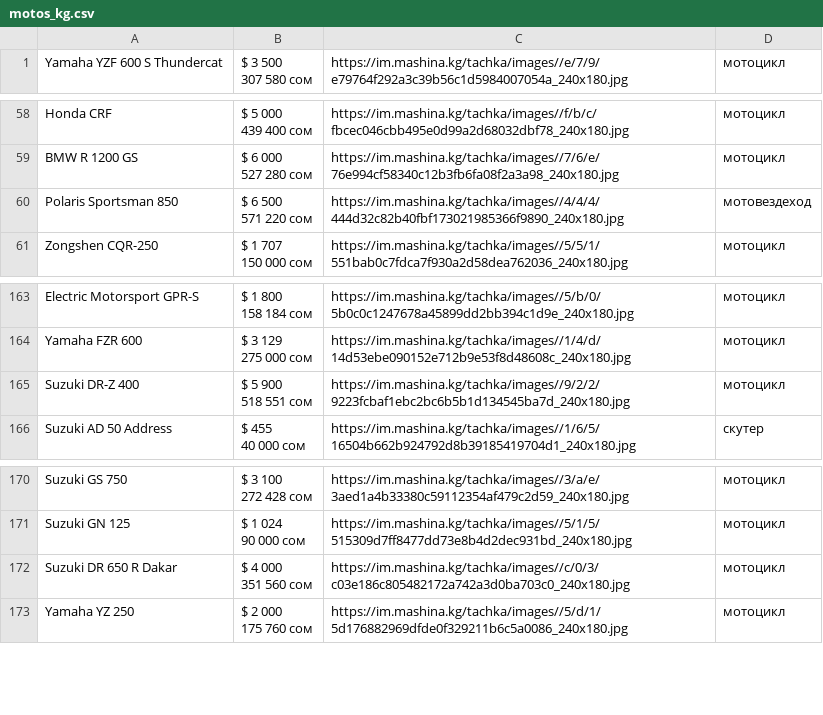
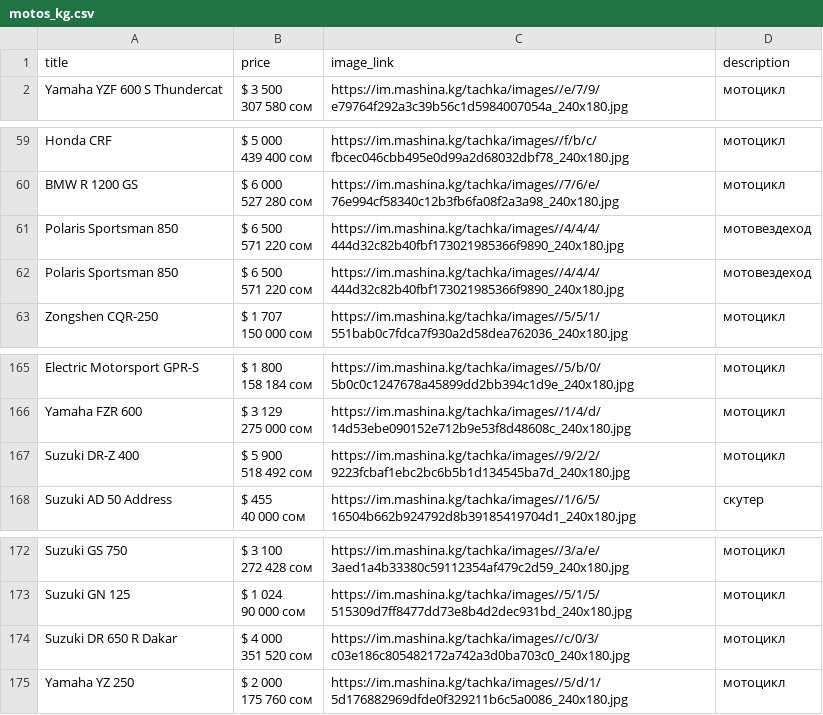
Before and after one commit to israilove/hackaton-bek, a CSV file: motos_kg.csv, drawn as a sheet; only a part is shown, gaps mark what is left out.

```diff
--- a/motos_kg.csv
+++ b/motos_kg.csv
@@ -1 +1,2 @@
+title,price,image_link,description
 "
@@ -413,2 +414,9 @@ $ 6 000
                                                                       ",https://im.mashina.kg/tachka/images//7/6/e/76e994cf58340c12b3fb6fa08f2a3a98_240x180.jpg,        мотоцикл
+"
+        Polaris Sportsman 850
+              ","
+$ 6 500
+
+                                                                                   571 220 сом
+                                                                      ",https://im.mashina.kg/tachka/images//4/4/4/444d32c82b40fbf173021985366f9890_240x180.jpg,        мотовездеход
 "
@@ -1148,9 +1156,9 @@ $ 3 129
                                                                       ",https://im.mashina.kg/tachka/images//1/4/d/14d53ebe090152e712b9e53f8d48608c_240x180.jpg,        мотоцикл
-"
-        Suzuki DR-Z 400
-              ","
-$ 5 900
-
-                                                                                   518 551 сом
-                                                                      ",https://im.mashina.kg/tachka/images//9/2/2/9223fcbaf1ebc2bc6b5b1d134545ba7d_240x180.jpg,        мотоцикл
+"
+        Suzuki DR-Z 400
+              ","
+$ 5 900
+
+                                                                                   518 492 сом
+                                                                      ",https://im.mashina.kg/tachka/images//9/2/2/9223fcbaf1ebc2bc6b5b1d134545ba7d_240x180.jpg,        мотоцикл
 "
@@ -1197,9 +1205,9 @@ $ 1 024
                                                                       ",https://im.mashina.kg/tachka/images//5/1/5/515309d7ff8477dd73e8b4d2dec931bd_240x180.jpg,        мотоцикл
-"
-        Suzuki DR 650 R Dakar
-              ","
-$ 4 000
-
-                                                                                   351 560 сом
-                                                                      ",https://im.mashina.kg/tachka/images//c/0/3/c03e186c805482172a742a3d0ba703c0_240x180.jpg,        мотоцикл
+"
+        Suzuki DR 650 R Dakar
+              ","
+$ 4 000
+
+                                                                                   351 520 сом
+                                                                      ",https://im.mashina.kg/tachka/images//c/0/3/c03e186c805482172a742a3d0ba703c0_240x180.jpg,        мотоцикл
 "
```
Also changed, not shown: 2 other files.
